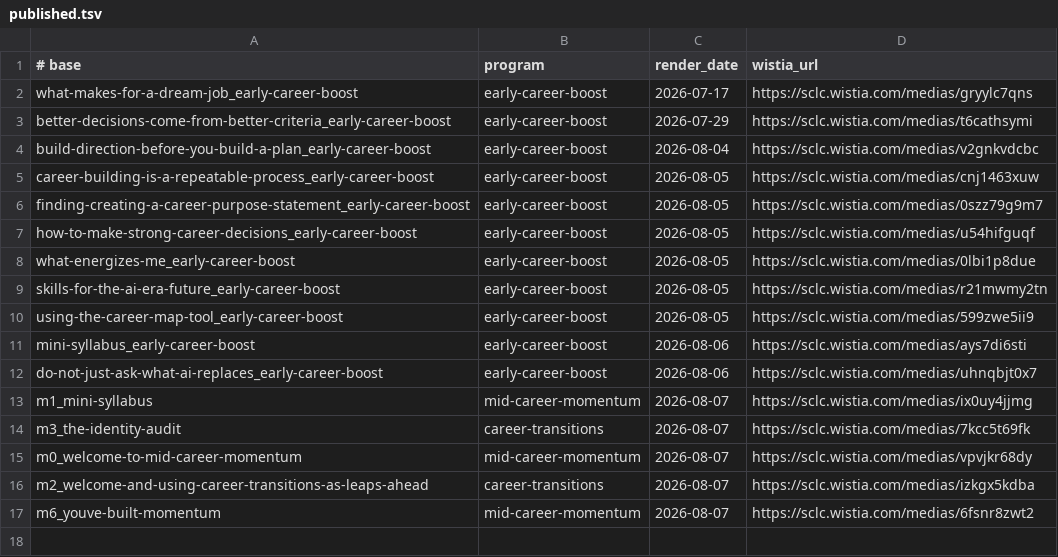
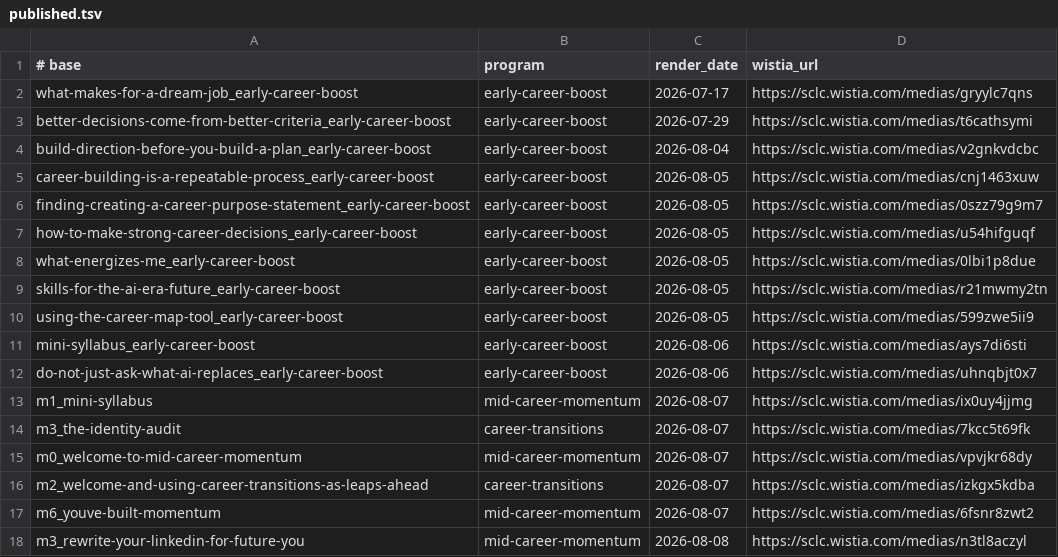
Before and after one commit to community-SCLA/SCLA-Profile, a TSV file: projects/video-production/lesson-scripts/published.tsv, drawn as a sheet; the diff names each change by its address in the sheet, - before the commit and + after, or states it on an @@ line.

```diff
--- a/projects/video-production/lesson-scripts/published.tsv
+++ b/projects/video-production/lesson-scripts/published.tsv
+row 18: m3_rewrite-your-linkedin-for-future-you | mid-career-momentum | 2026-08-08 | https://sclc.wistia.com/medias/n3tl8aczyl
```
Also changed, not shown: 3 other files.
